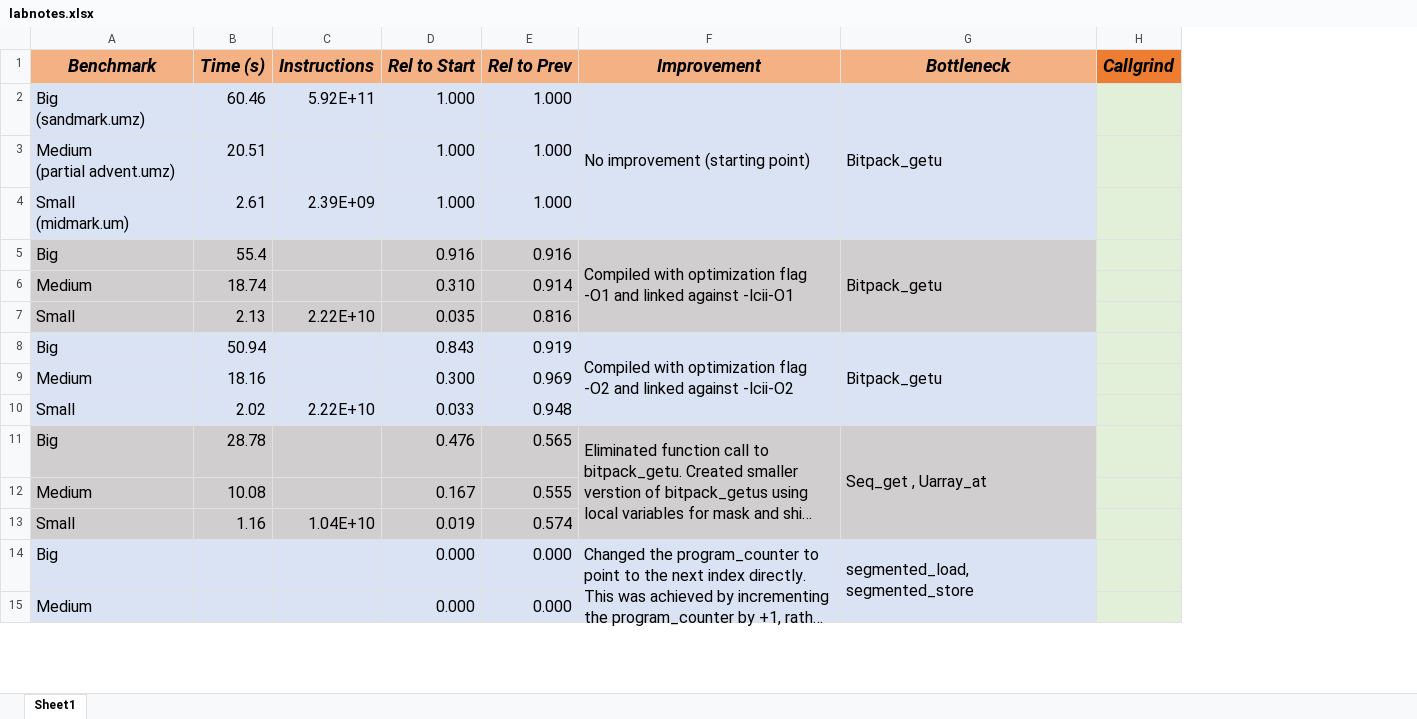
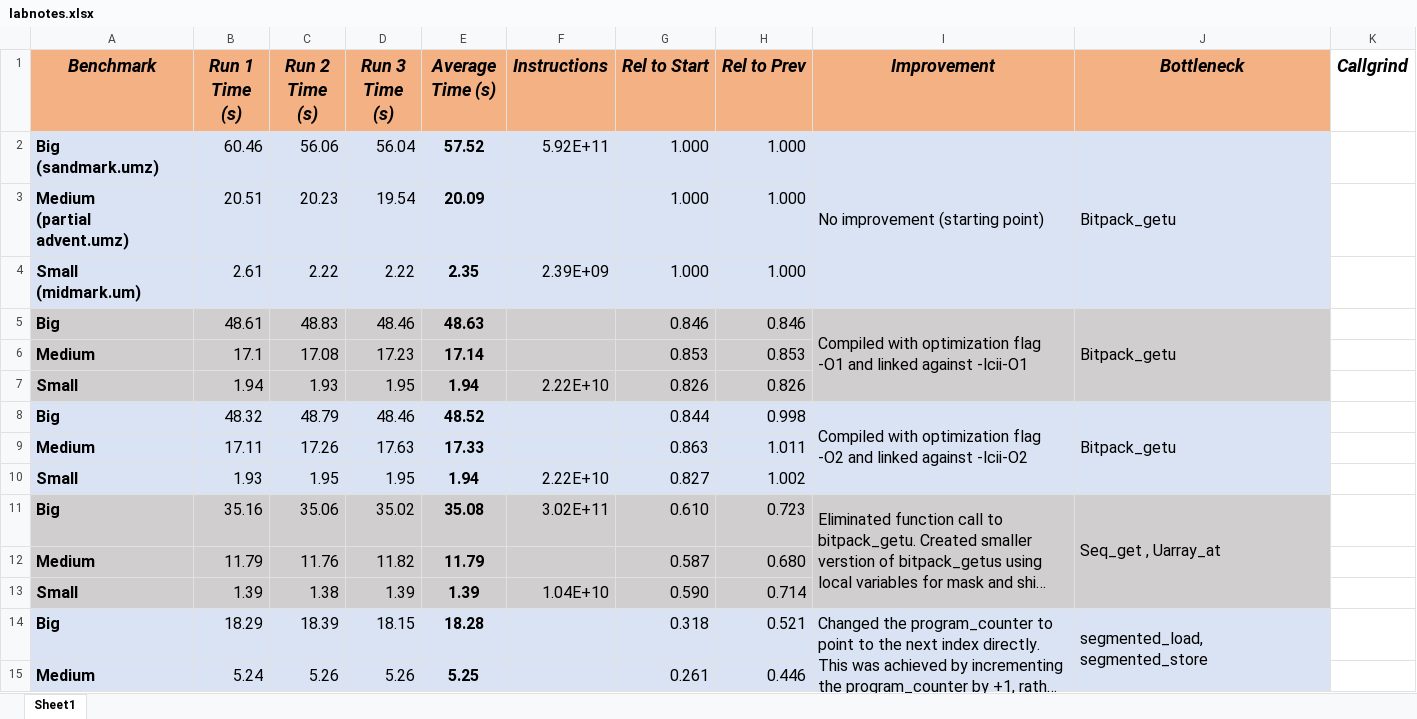
Before and after one commit to jayfacultad/UM, an Excel workbook: UM/HW7/labnotes.xlsx, sheet Sheet1, drawn as a sheet; only a part is shown; long unchanged cells end in …; values as stored, in another font and other column widths than the file's, no borders; removed rows and columns are numbered as before the commit, all else as after; the diff covers the shown part only; the diff names each change by its address in the sheet, - before the commit and + after, or states it on an @@ line.

Commit message:
updated spreadsheet with average times

```diff
--- a/UM/HW7/labnotes.xlsx (sheet Sheet1)
+++ b/UM/HW7/labnotes.xlsx (sheet Sheet1)
-column B (Time (s)), rows 2-13: 60.46 | 20.51 | 2.61 | 55.4 | 18.74 | 2.13 | 50.94 | 18.16 | 2.02 | 28.78 | 10.08 | 1.16
+column B (Run 1 Time (s)), rows 2-15: 60.46 | 20.51 | 2.61 | 48.61 | 17.1 | 1.94 | 48.32 | 17.11 | 1.93 | 35.16 | 11.79 | 1.39 | 18.29 | 5.24
+column C (Run 2 Time (s)), rows 2-15: 56.06 | 20.23 | 2.22 | 48.83 | 17.08 | 1.93 | 48.79 | 17.26 | 1.95 | 35.06 | 11.76 | 1.38 | 18.39 | 5.26
+column D (Run 3 Time (s)), rows 2-15: 56.04 | 19.54 | 2.22 | 48.46 | 17.23 | 1.95 | 48.46 | 17.63 | 1.95 | 35.02 | 11.82 | 1.39 | 18.15 | 5.26
+column E (Average Time (s)), rows 2-15: 57.52 | 20.09 | 2.35 | 48.63 | 17.14 | 1.94 | 48.52 | 17.33 | 1.94 | 35.08 | 11.79 | 1.39 | 18.28 | 5.25
-K1 fill: #ED7D31
+K1 fill: none
-A2:A15 bold: off
+A2:A15 bold: on
-K2:K15 fill: #E2F0D9
+K2:K15 fill: none
-G5 (Rel to Start): 0.916
+G5 (Rel to Start): 0.846
-H5 (Rel to Prev): 0.916
+H5 (Rel to Prev): 0.846
-G6 (Rel to Start): 0.310
+G6 (Rel to Start): 0.853
-H6 (Rel to Prev): 0.914
+H6 (Rel to Prev): 0.853
-G7 (Rel to Start): 0.035
+G7 (Rel to Start): 0.826
-H7 (Rel to Prev): 0.816
+H7 (Rel to Prev): 0.826
-G8 (Rel to Start): 0.843
+G8 (Rel to Start): 0.844
-H8 (Rel to Prev): 0.919
+H8 (Rel to Prev): 0.998
-G9 (Rel to Start): 0.300
+G9 (Rel to Start): 0.863
-H9 (Rel to Prev): 0.969
+H9 (Rel to Prev): 1.011
-G10 (Rel to Start): 0.033
+G10 (Rel to Start): 0.827
-H10 (Rel to Prev): 0.948
+H10 (Rel to Prev): 1.002
-F11 (Instructions): (empty)
+F11 (Instructions): 3.02E+11
-G11 (Rel to Start): 0.476
+G11 (Rel to Start): 0.610
-H11 (Rel to Prev): 0.565
+H11 (Rel to Prev): 0.723
-G12 (Rel to Start): 0.167
+G12 (Rel to Start): 0.587
-H12 (Rel to Prev): 0.555
+H12 (Rel to Prev): 0.680
-G13 (Rel to Start): 0.019
+G13 (Rel to Start): 0.590
-H13 (Rel to Prev): 0.574
+H13 (Rel to Prev): 0.714
-G14 (Rel to Start): 0.000
+G14 (Rel to Start): 0.318
-H14 (Rel to Prev): 0.000
+H14 (Rel to Prev): 0.521
-G15 (Rel to Start): 0.000
+G15 (Rel to Start): 0.261
-H15 (Rel to Prev): 0.000
+H15 (Rel to Prev): 0.446
```
Also changed, not shown: 2 added rows, 17 removed rows, 5 edited cells and cell formats elsewhere in this sheet, 2 other files.
